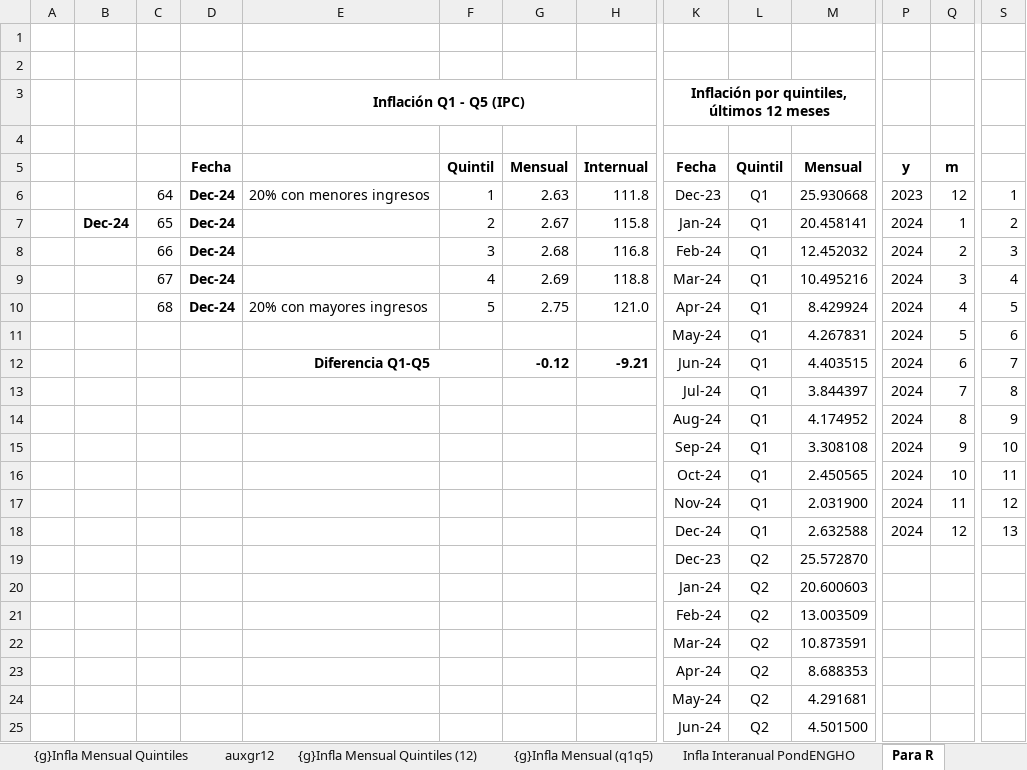
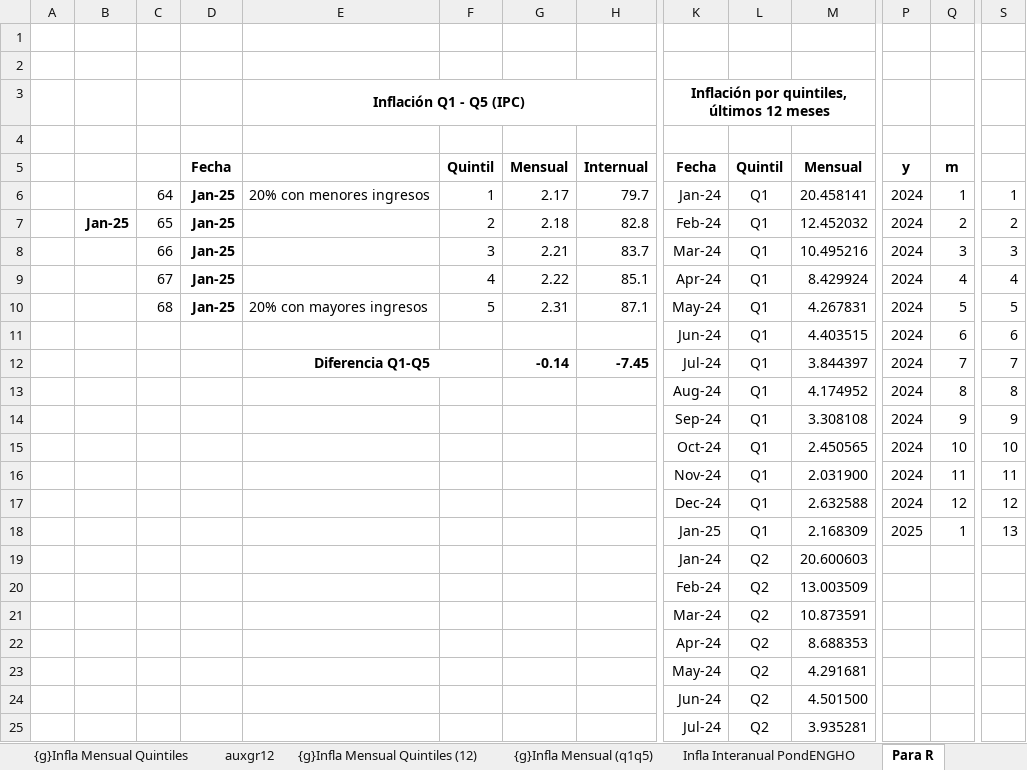
Before and after one commit to mrozada/brechas, an Excel workbook: docs/IPC por quintiles.xlsx, sheet Para R, drawn as a sheet; only a part is shown, gaps mark what is left out; the shorter side is filled out with more unchanged rows; values as stored, in another font and other column widths than the file's, no borders; removed rows and columns are numbered as before the commit, all else as after; rows hold the shown columns only; the diff covers the shown part only; the diff names each change by its address in the sheet, - before the commit and + after, or states it on an @@ line.

```diff
--- a/docs/IPC por quintiles.xlsx (sheet Para R)
+++ b/docs/IPC por quintiles.xlsx (sheet Para R)
-row 6:  |  | 64 | Dec-24 | 20% con menores ingresos | 1 | 2.63 | 111.8 | Dec-23 | Q1 | 25.930668 | 2023 | 12 | 1
-row 7:  | Dec-24 | 65 | Dec-24 |  | 2 | 2.67 | 115.8 | Jan-24 | Q1 | 20.458141 | 2024 | 1 | 2
-row 8:  |  | 66 | Dec-24 |  | 3 | 2.68 | 116.8 | Feb-24 | Q1 | 12.452032 | 2024 | 2 | 3
-row 9:  |  | 67 | Dec-24 |  | 4 | 2.69 | 118.8 | Mar-24 | Q1 | 10.495216 | 2024 | 3 | 4
+row 6:  |  | 64 | Jan-25 | 20% con menores ingresos | 1 | 2.17 | 79.7 | Jan-24 | Q1 | 20.458141 | 2024 | 1 | 1
+row 7:  | Jan-25 | 65 | Jan-25 |  | 2 | 2.18 | 82.8 | Feb-24 | Q1 | 12.452032 | 2024 | 2 | 2
+row 8:  |  | 66 | Jan-25 |  | 3 | 2.21 | 83.7 | Mar-24 | Q1 | 10.495216 | 2024 | 3 | 3
+row 9:  |  | 67 | Jan-25 |  | 4 | 2.22 | 85.1 | Apr-24 | Q1 | 8.429924 | 2024 | 4 | 4
-D10: Dec-24
+D10: Jan-25
-G10: 2.75
+G10: 2.31
-H10: 121.0
+H10: 87.1
-K10: Apr-24
+K10: May-24
-M10: 8.429924
+M10: 4.267831
-Q10: 4
+Q10: 5
-row 11:  |  |  |  |  |  |  |  | May-24 | Q1 | 4.267831 | 2024 | 5 | 6
-E11: Diferencia Q1-Q5
+E11: (empty)
-E12:F12 merged
-G11: -0.12
+G11: (empty)
-H11: -9.21
+H11: (empty)
-S11: 7
+S11: 6
-E12: (empty)
+E12: Diferencia Q1-Q5
+E12:F12 merged
-G12: (empty)
+G12: -0.14
-H12: (empty)
+H12: -7.45
-S12: 8
+S12: 7
-S13: 9
+S13: 8
-S14: 10
+S14: 9
-S15: 11
+S15: 10
-S16: 12
+S16: 11
-S17: 13
+S17: 12
-row 19:  |  |  |  |  |  |  |  | Dec-23 | Q2 | 25.572870
+row 18:  |  |  |  |  |  |  |  | Jan-25 | Q1 | 2.168309 | 2025 | 1 | 13
```
Also changed, not shown: 4 added rows and 3 removed rows elsewhere in this sheet, sheet Infla Interanual PondENGHO, sheet Infla Mensual PondENGHO, sheet Indice PondENGHO, sheet auxgr12, formulas that keep their value, charts or pictures, 3 other files.
